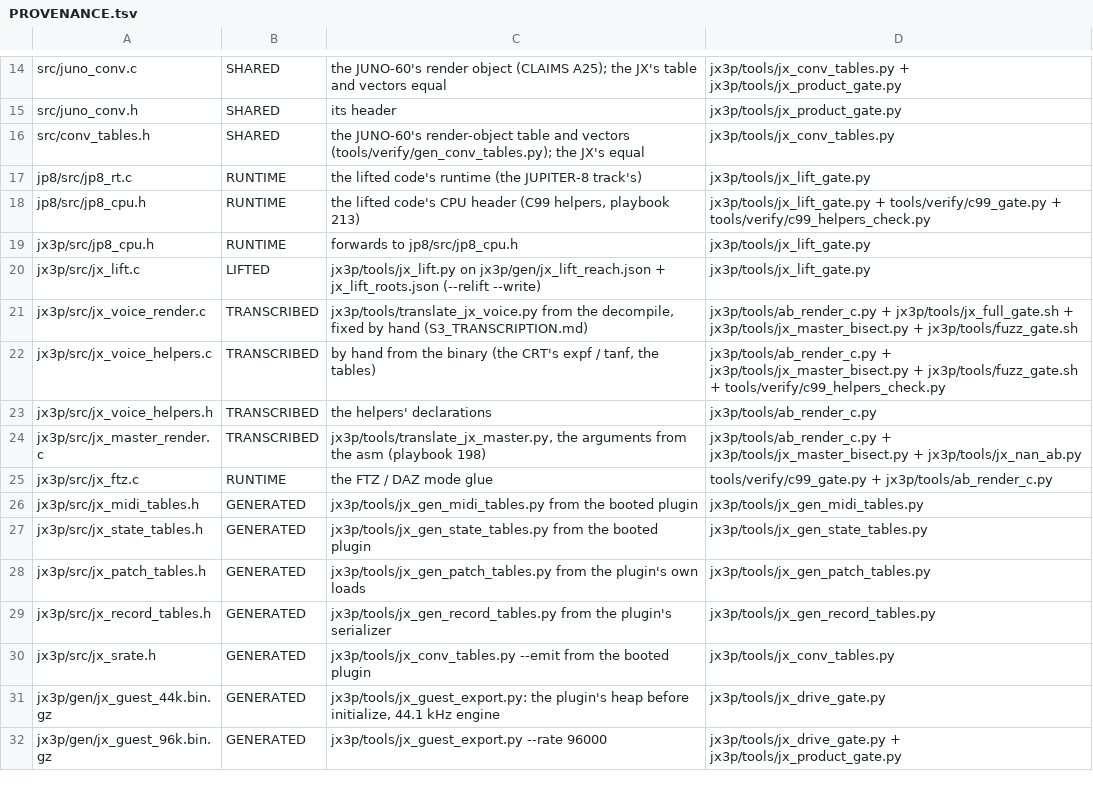
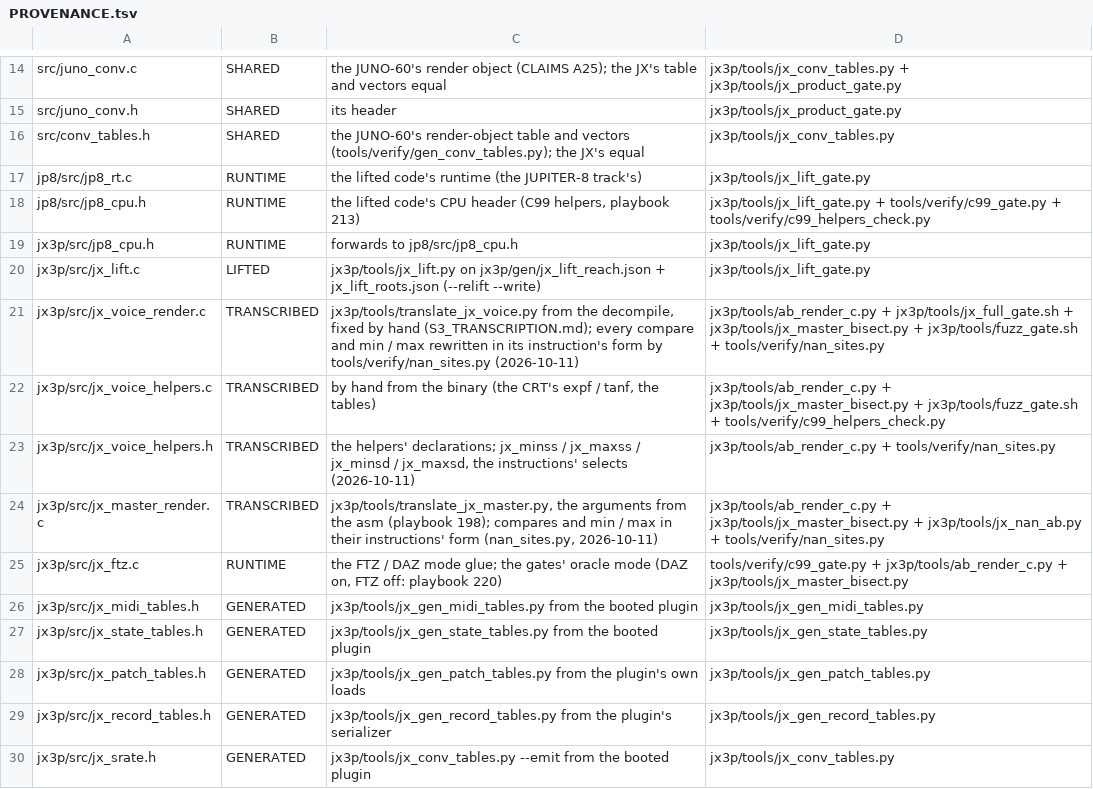
Before and after one commit to SunbrightMedia/jn60c99, a TSV file: jx3p/docs/PROVENANCE.tsv, drawn as a sheet; only a part is shown, gaps mark what is left out; the shorter side is filled out with more unchanged rows.

```diff
--- a/jx3p/docs/PROVENANCE.tsv
+++ b/jx3p/docs/PROVENANCE.tsv
@@ -20,7 +20,7 @@ jx3p/src/jp8_cpu.h	RUNTIME	forwards to jp8/src/jp8_cpu.h	jx3p/tools/jx_lift_gate
 jx3p/src/jx_lift.c	LIFTED	jx3p/tools/jx_lift.py on jx3p/gen/jx_lift_reach.json + jx_lift_roots.json (--relift --write)	jx3p/tools/jx_lift_gate.py
-jx3p/src/jx_voice_render.c	TRANSCRIBED	jx3p/tools/translate_jx_voice.py from the decompile, fixed by hand (S3_TRANSCRIPTION.md)	jx3p/tools/ab_render_c.py + jx3p/tools/jx_full_gate.sh + jx3p/tools/jx_master_bisect.py + jx3p/tools/fuzz_gate.sh
+jx3p/src/jx_voice_render.c	TRANSCRIBED	jx3p/tools/translate_jx_voice.py from the decompile, fixed by hand (S3_TRANSCRIPTION.md); every compare and min / max rewritten in its instruction's form by tools/verify/nan_sites.py (2026-10-11)	jx3p/tools/ab_render_c.py + jx3p/tools/jx_full_gate.sh + jx3p/tools/jx_master_bisect.py + jx3p/tools/fuzz_gate.sh + tools/verify/nan_sites.py
 jx3p/src/jx_voice_helpers.c	TRANSCRIBED	by hand from the binary (the CRT's expf / tanf, the tables)	jx3p/tools/ab_render_c.py + jx3p/tools/jx_master_bisect.py + jx3p/tools/fuzz_gate.sh + tools/verify/c99_helpers_check.py
-jx3p/src/jx_voice_helpers.h	TRANSCRIBED	the helpers' declarations	jx3p/tools/ab_render_c.py
-jx3p/src/jx_master_render.c	TRANSCRIBED	jx3p/tools/translate_jx_master.py, the arguments from the asm (playbook 198)	jx3p/tools/ab_render_c.py + jx3p/tools/jx_master_bisect.py + jx3p/tools/jx_nan_ab.py
-jx3p/src/jx_ftz.c	RUNTIME	the FTZ / DAZ mode glue	tools/verify/c99_gate.py + jx3p/tools/ab_render_c.py
+jx3p/src/jx_voice_helpers.h	TRANSCRIBED	the helpers' declarations; jx_minss / jx_maxss / jx_minsd / jx_maxsd, the instructions' selects (2026-10-11)	jx3p/tools/ab_render_c.py + tools/verify/nan_sites.py
+jx3p/src/jx_master_render.c	TRANSCRIBED	jx3p/tools/translate_jx_master.py, the arguments from the asm (playbook 198); compares and min / max in their instructions' form (nan_sites.py, 2026-10-11)	jx3p/tools/ab_render_c.py + jx3p/tools/jx_master_bisect.py + jx3p/tools/jx_nan_ab.py + tools/verify/nan_sites.py
+jx3p/src/jx_ftz.c	RUNTIME	the FTZ / DAZ mode glue; the gates' oracle mode (DAZ on, FTZ off: playbook 220)	tools/verify/c99_gate.py + jx3p/tools/ab_render_c.py + jx3p/tools/jx_master_bisect.py
 jx3p/src/jx_midi_tables.h	GENERATED	jx3p/tools/jx_gen_midi_tables.py from the booted plugin	jx3p/tools/jx_gen_midi_tables.py
```
Also changed, not shown: 14 other files.
